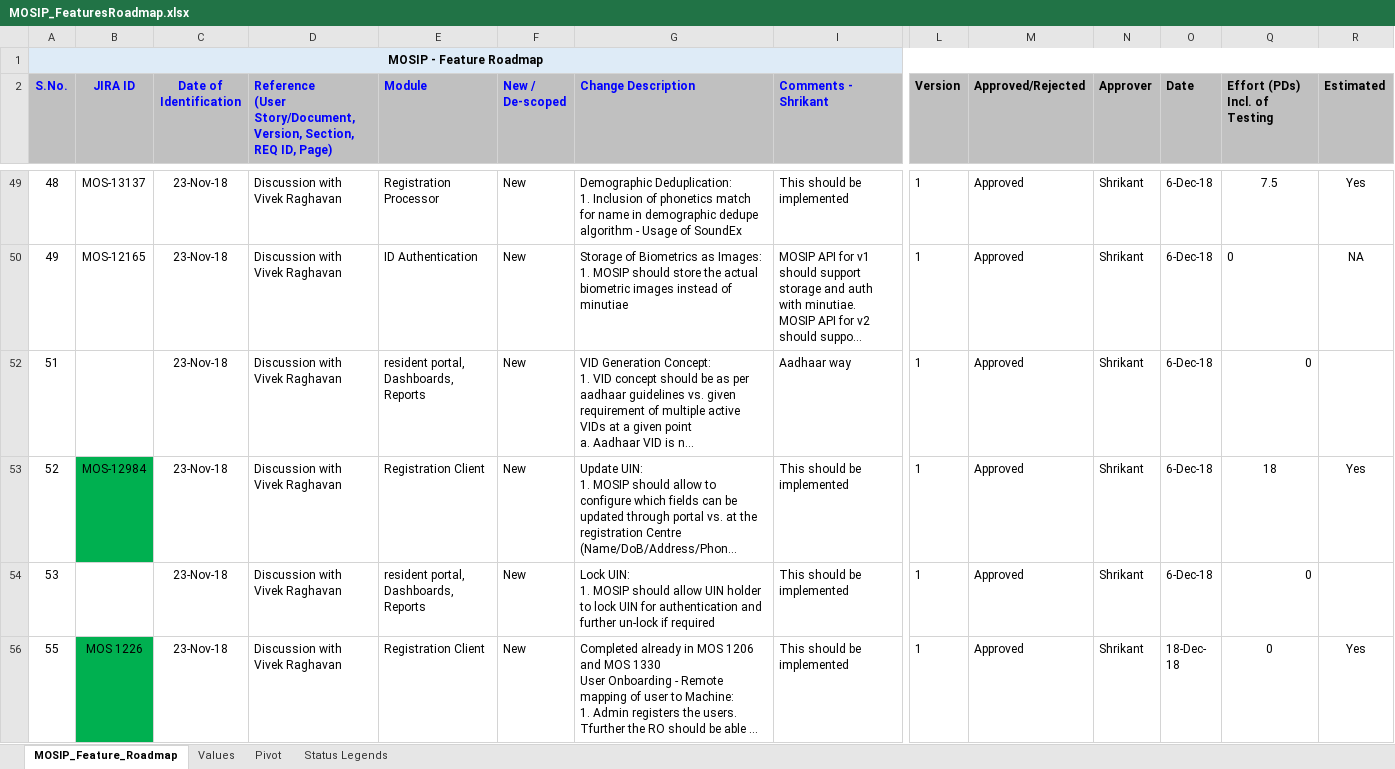
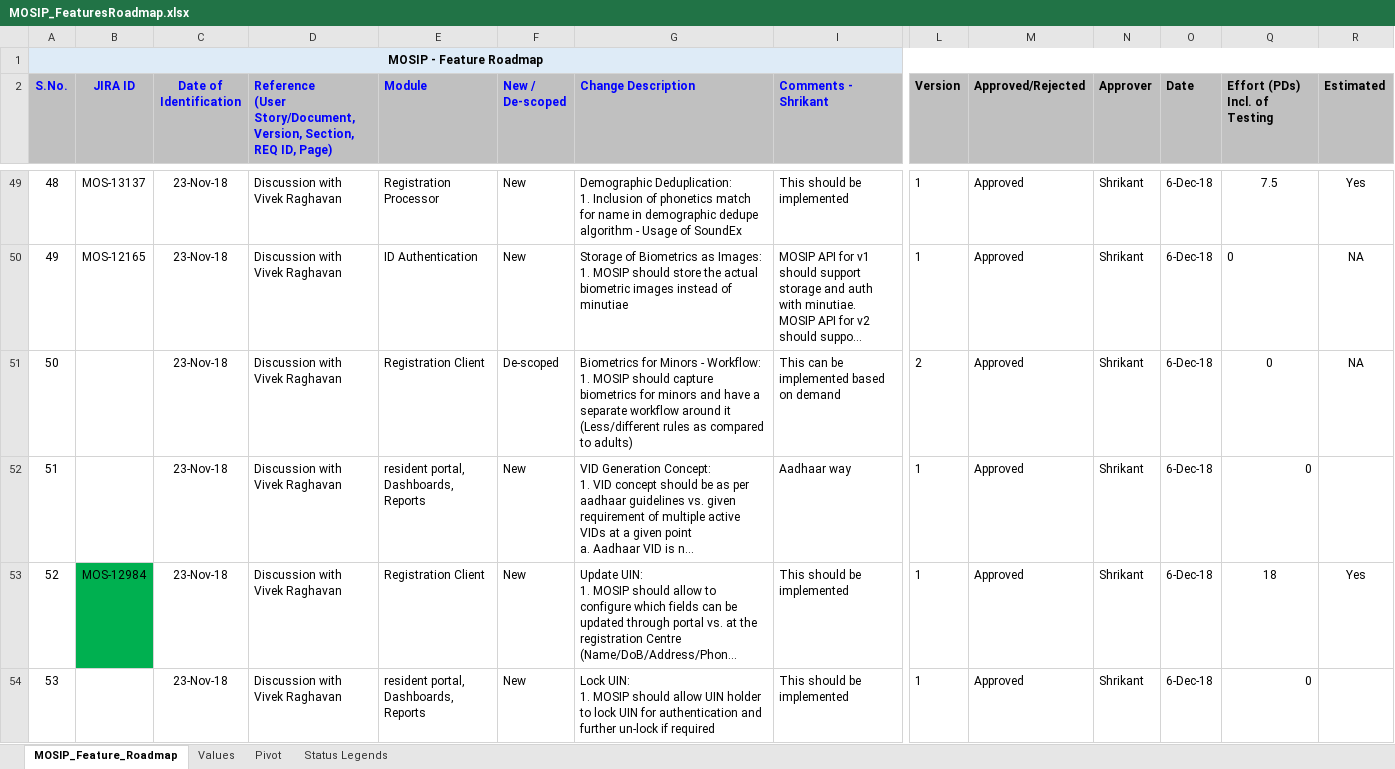
Before and after one commit to mosip/mosip-ref-impl, an Excel workbook: docs/requirements/MOSIP_FeaturesRoadmap.xlsx, sheet MOSIP_Feature_Roadmap, drawn as a sheet; only a part is shown, gaps mark what is left out; the shorter side is filled out with more unchanged rows; long unchanged cells end in …; values as stored, in another font and other column widths than the file's, no borders; rows hold the shown columns only; ↵ is a line break in a cell; the diff covers the shown part only; the diff names each change by its address in the sheet, - before the commit and + after, or states it on an @@ line.

Commit message:
MOS-18236 Updated Feature Road Map
Update with VID Feature

```diff
--- a/docs/requirements/MOSIP_FeaturesRoadmap.xlsx (sheet MOSIP_Feature_Roadmap)
+++ b/docs/requirements/MOSIP_FeaturesRoadmap.xlsx (sheet MOSIP_Feature_Roadmap)
@@ row 51 unhidden: 50 |  | 23-Nov-18 | Discussion with Vivek Raghavan | Registration Client | De-scoped | Biometrics for Minors - Workflow: ↵ 1. MOSIP should capture biometrics for minors and have a separate workflow around it (Less/different rules as compared to adults) | This can be implemented based on demand | 2 | Approved | Shrikant | 6-Dec-18 | 0 | NA @@
```
Also changed, not shown: 1 added row, 13 hidden or unhidden rows and cell formats elsewhere in this sheet.
